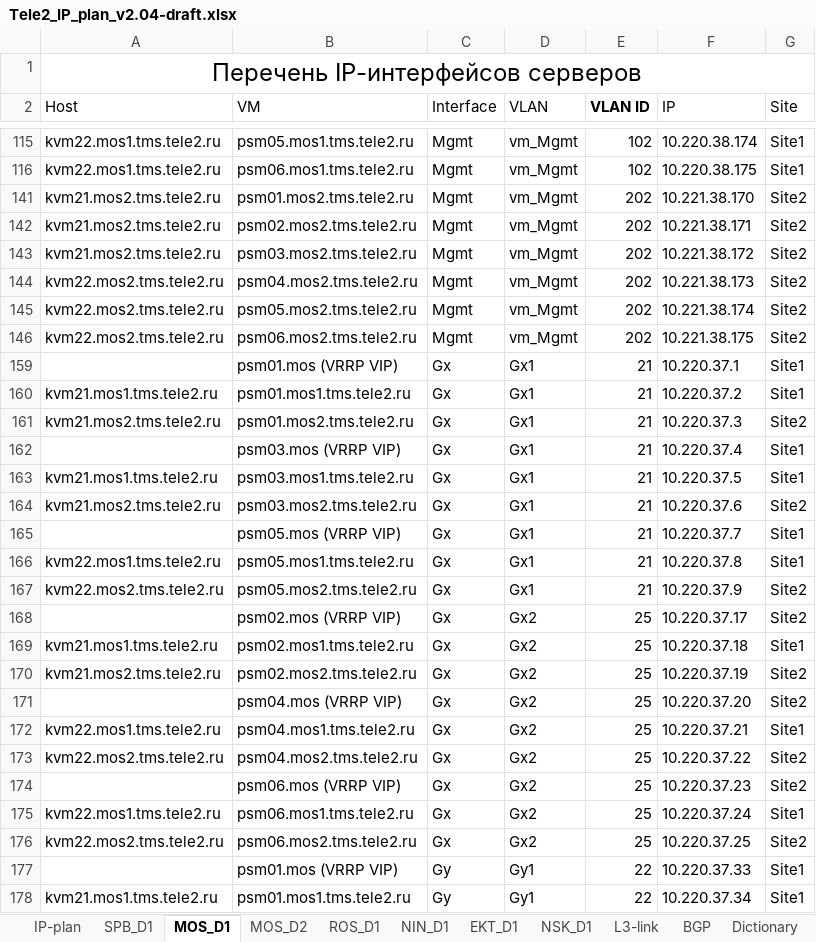
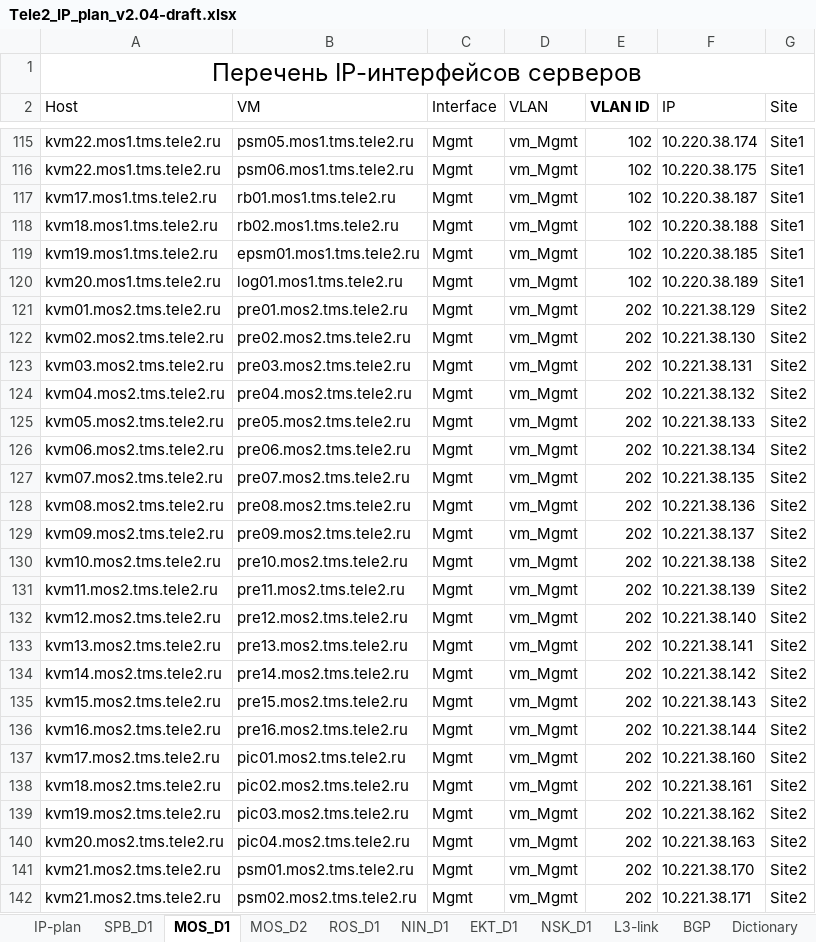
Before and after one commit to veg-str/for_ansible, an Excel workbook: project_files/Tele2_IP_plan_v2.04-draft.xlsx, sheet MOS_D1, drawn as a sheet; only a part is shown, gaps mark what is left out; the shorter side is filled out with more unchanged rows; values as stored, in another font and other column widths than the file's, no borders; table styles not drawn; the diff covers the shown part only; the diff names each change by its address in the sheet, - before the commit and + after, or states it on an @@ line.

```diff
--- a/project_files/Tele2_IP_plan_v2.04-draft.xlsx (sheet MOS_D1)
+++ b/project_files/Tele2_IP_plan_v2.04-draft.xlsx (sheet MOS_D1)
@@ row 117 unhidden: kvm17.mos1.tms.tele2.ru | rb01.mos1.tms.tele2.ru | Mgmt | vm_Mgmt | 102 | 10.220.38.187 | Site1 @@
@@ row 118 unhidden: kvm18.mos1.tms.tele2.ru | rb02.mos1.tms.tele2.ru | Mgmt | vm_Mgmt | 102 | 10.220.38.188 | Site1 @@
@@ row 119 unhidden: kvm19.mos1.tms.tele2.ru | epsm01.mos1.tms.tele2.ru | Mgmt | vm_Mgmt | 102 | 10.220.38.185 | Site1 @@
@@ row 120 unhidden: kvm20.mos1.tms.tele2.ru | log01.mos1.tms.tele2.ru | Mgmt | vm_Mgmt | 102 | 10.220.38.189 | Site1 @@
@@ row 121 unhidden: kvm01.mos2.tms.tele2.ru | pre01.mos2.tms.tele2.ru | Mgmt | vm_Mgmt | 202 | 10.221.38.129 | Site2 @@
@@ row 122 unhidden: kvm02.mos2.tms.tele2.ru | pre02.mos2.tms.tele2.ru | Mgmt | vm_Mgmt | 202 | 10.221.38.130 | Site2 @@
@@ row 123 unhidden: kvm03.mos2.tms.tele2.ru | pre03.mos2.tms.tele2.ru | Mgmt | vm_Mgmt | 202 | 10.221.38.131 | Site2 @@
@@ row 124 unhidden: kvm04.mos2.tms.tele2.ru | pre04.mos2.tms.tele2.ru | Mgmt | vm_Mgmt | 202 | 10.221.38.132 | Site2 @@
@@ row 125 unhidden: kvm05.mos2.tms.tele2.ru | pre05.mos2.tms.tele2.ru | Mgmt | vm_Mgmt | 202 | 10.221.38.133 | Site2 @@
@@ row 126 unhidden: kvm06.mos2.tms.tele2.ru | pre06.mos2.tms.tele2.ru | Mgmt | vm_Mgmt | 202 | 10.221.38.134 | Site2 @@
@@ row 127 unhidden: kvm07.mos2.tms.tele2.ru | pre07.mos2.tms.tele2.ru | Mgmt | vm_Mgmt | 202 | 10.221.38.135 | Site2 @@
@@ row 128 unhidden: kvm08.mos2.tms.tele2.ru | pre08.mos2.tms.tele2.ru | Mgmt | vm_Mgmt | 202 | 10.221.38.136 | Site2 @@
@@ row 129 unhidden: kvm09.mos2.tms.tele2.ru | pre09.mos2.tms.tele2.ru | Mgmt | vm_Mgmt | 202 | 10.221.38.137 | Site2 @@
@@ row 130 unhidden: kvm10.mos2.tms.tele2.ru | pre10.mos2.tms.tele2.ru | Mgmt | vm_Mgmt | 202 | 10.221.38.138 | Site2 @@
@@ row 131 unhidden: kvm11.mos2.tms.tele2.ru | pre11.mos2.tms.tele2.ru | Mgmt | vm_Mgmt | 202 | 10.221.38.139 | Site2 @@
@@ row 132 unhidden: kvm12.mos2.tms.tele2.ru | pre12.mos2.tms.tele2.ru | Mgmt | vm_Mgmt | 202 | 10.221.38.140 | Site2 @@
@@ row 133 unhidden: kvm13.mos2.tms.tele2.ru | pre13.mos2.tms.tele2.ru | Mgmt | vm_Mgmt | 202 | 10.221.38.141 | Site2 @@
@@ row 134 unhidden: kvm14.mos2.tms.tele2.ru | pre14.mos2.tms.tele2.ru | Mgmt | vm_Mgmt | 202 | 10.221.38.142 | Site2 @@
@@ row 135 unhidden: kvm15.mos2.tms.tele2.ru | pre15.mos2.tms.tele2.ru | Mgmt | vm_Mgmt | 202 | 10.221.38.143 | Site2 @@
@@ row 136 unhidden: kvm16.mos2.tms.tele2.ru | pre16.mos2.tms.tele2.ru | Mgmt | vm_Mgmt | 202 | 10.221.38.144 | Site2 @@
@@ row 137 unhidden: kvm17.mos2.tms.tele2.ru | pic01.mos2.tms.tele2.ru | Mgmt | vm_Mgmt | 202 | 10.221.38.160 | Site2 @@
@@ row 138 unhidden: kvm18.mos2.tms.tele2.ru | pic02.mos2.tms.tele2.ru | Mgmt | vm_Mgmt | 202 | 10.221.38.161 | Site2 @@
@@ row 139 unhidden: kvm19.mos2.tms.tele2.ru | pic03.mos2.tms.tele2.ru | Mgmt | vm_Mgmt | 202 | 10.221.38.162 | Site2 @@
@@ row 140 unhidden: kvm20.mos2.tms.tele2.ru | pic04.mos2.tms.tele2.ru | Mgmt | vm_Mgmt | 202 | 10.221.38.163 | Site2 @@
```
Also changed, not shown: 168 hidden or unhidden rows and 24 edited cells elsewhere in this sheet, sheet MOS_D2, 7 other files.
